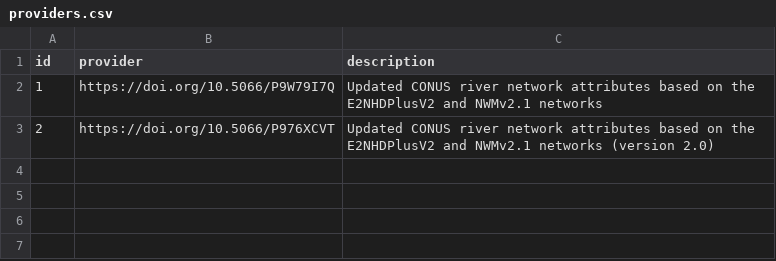
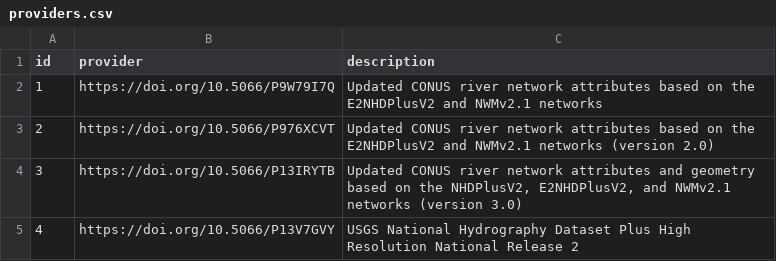
Before and after one commit to internetofwater/ref_rivers, a CSV file: registry/providers.csv, drawn as a sheet.

Commit message:
add finalized mainstems to registry

```diff
--- a/registry/providers.csv
+++ b/registry/providers.csv
@@ -3 +3,3 @@ id,provider,description
 2,https://doi.org/10.5066/P976XCVT,"Updated CONUS river network attributes based on the E2NHDPlusV2 and NWMv2.1 networks (version 2.0)"
+3,https://doi.org/10.5066/P13IRYTB,"Updated CONUS river network attributes and geometry based on the NHDPlusV2, E2NHDPlusV2, and NWMv2.1 networks (version 3.0)"
+4,https://doi.org/10.5066/P13V7GVY,"USGS National Hydrography Dataset Plus High Resolution National Release 2"
```
Also changed, not shown: 2 other files.
